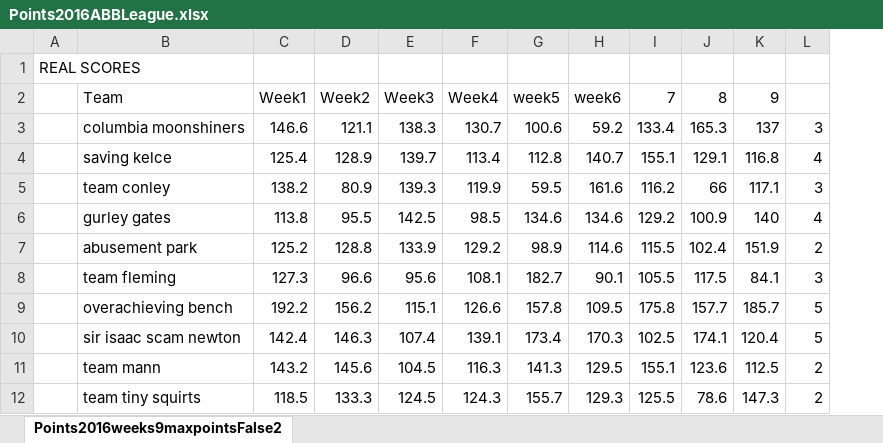
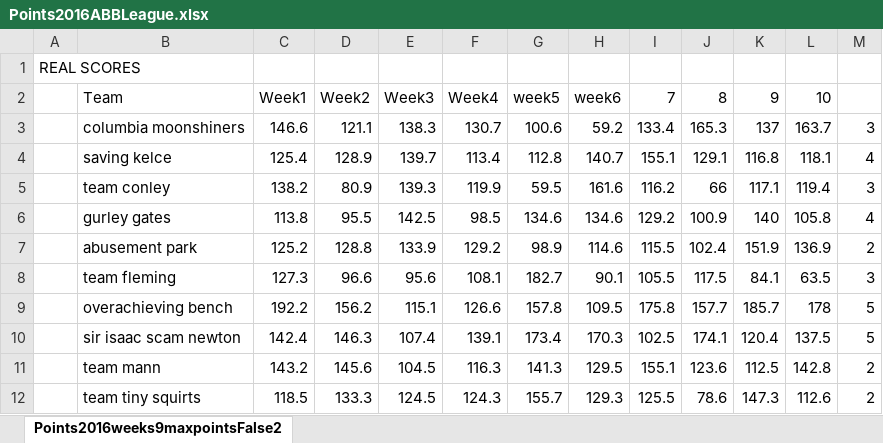
Before and after one commit to rgummi1/FantasyFootball, an Excel workbook: Outputs/Points2016ABBLeague.xlsx, sheet Points2016weeks9maxpointsFalse2, drawn as a sheet; only a part is shown; values as stored, in another font and other column widths than the file's, no borders; charts and pictures not drawn; the diff covers the shown part only; the diff names each change by its address in the sheet, - before the commit and + after, or states it on an @@ line.

```diff
--- a/Outputs/Points2016ABBLeague.xlsx (sheet Points2016weeks9maxpointsFalse2)
+++ b/Outputs/Points2016ABBLeague.xlsx (sheet Points2016weeks9maxpointsFalse2)
+column L, rows 2-12: 10 | 163.7 | 118.1 | 119.4 | 105.8 | 136.9 | 63.5 | 178 | 137.5 | 142.8 | 112.6
```
Also changed, not shown: 2 added rows, 2 removed rows and 20 edited cells elsewhere in this sheet, formulas that keep their value, charts or pictures, Outputs/RanksTable.xlsx, 13 other files.
